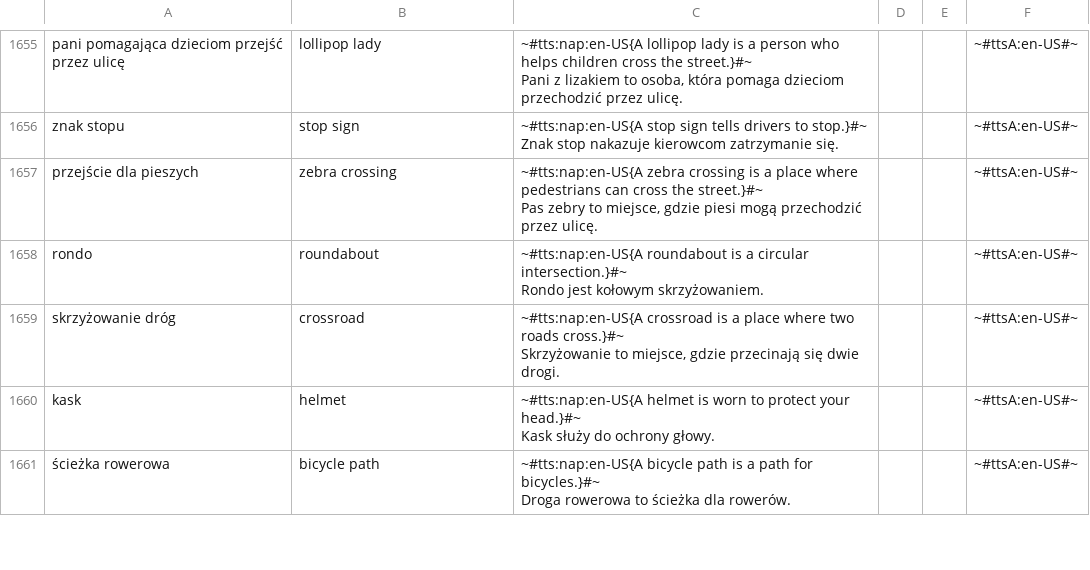
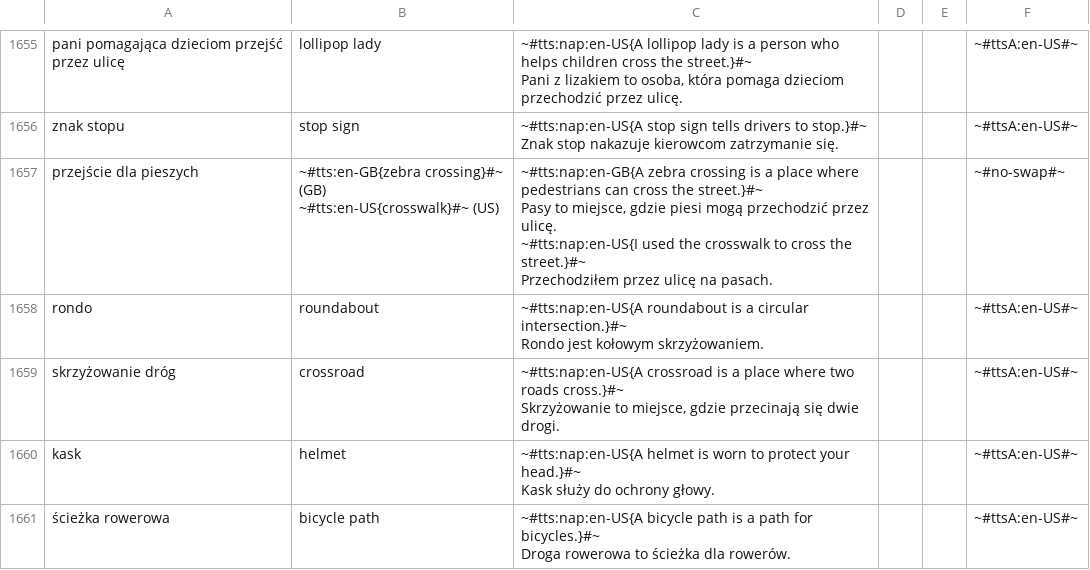
Before and after one commit to AntLightCode/spreadsheetmemo-library, a CSV file: Vocabulary & Language Practice/Polish-English - Starter.csv, drawn as a sheet; only a part is shown, gaps mark what is left out; the diff covers the shown part only.

```diff
--- a/Vocabulary & Language Practice/Polish-English - Starter.csv
+++ b/Vocabulary & Language Practice/Polish-English - Starter.csv
@@ -4378,4 +4381,8 @@ znak stopu,stop sign,"~#tts:nap:en-US{A stop sign tells drivers to stop.}#~
 Znak stop nakazuje kierowcom zatrzymanie się.",,,~#ttsA:en-US#~
-przejście dla pieszych,zebra crossing,"~#tts:nap:en-US{A zebra crossing is a place where pedestrians can cross the street.}#~
-Pas zebry to miejsce, gdzie piesi mogą przechodzić przez ulicę.",,,~#ttsA:en-US#~
+przejście dla pieszych,"~#tts:en-GB{zebra crossing}#~ (GB)
+~#tts:en-US{crosswalk}#~ (US)","~#tts:nap:en-GB{A zebra crossing is a place where pedestrians can cross the street.}#~
+Pasy to miejsce, gdzie piesi mogą przechodzić przez ulicę.
+
+~#tts:nap:en-US{I used the crosswalk to cross the street.}#~
+Przechodziłem przez ulicę na pasach.",,,~#no-swap#~
 rondo,roundabout,"~#tts:nap:en-US{A roundabout is a circular intersection.}#~
```
Also changed, not shown: 1 added row, 3 removed rows and 39 edited cells elsewhere in this file, Vocabulary & Language Practice/Polish-English - Advanced.csv.
